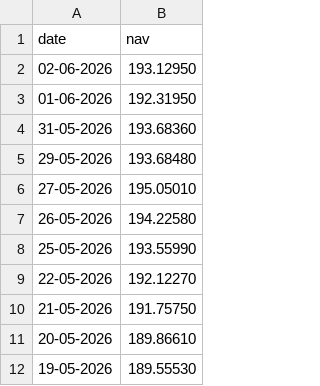
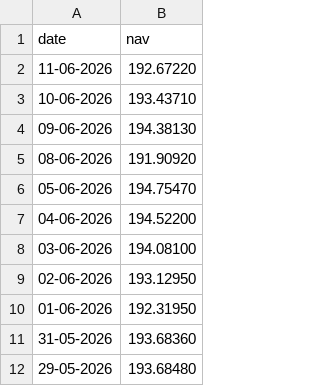
Before and after one commit to swarangikadam658-blip/mutual-fund-data-engineering, a CSV file: data/raw/nav_api/HDFC_Top100.csv, drawn as a sheet; only a part is shown; the shorter side is filled out with more unchanged rows; the diff names each change by its address in the sheet, - before the commit and + after, or states it on an @@ line.

```diff
--- a/data/raw/nav_api/HDFC_Top100.csv
+++ b/data/raw/nav_api/HDFC_Top100.csv
+row 2: 11-06-2026 | 192.67220
+row 3: 10-06-2026 | 193.43710
+row 4: 09-06-2026 | 194.38130
+row 5: 08-06-2026 | 191.90920
+row 6: 05-06-2026 | 194.75470
+row 7: 04-06-2026 | 194.52200
+row 8: 03-06-2026 | 194.08100
```
Also changed, not shown: data/raw/nav_api/Axis_Bluechip.csv, data/raw/nav_api/ICICI_Bluechip.csv, 6 other files.
